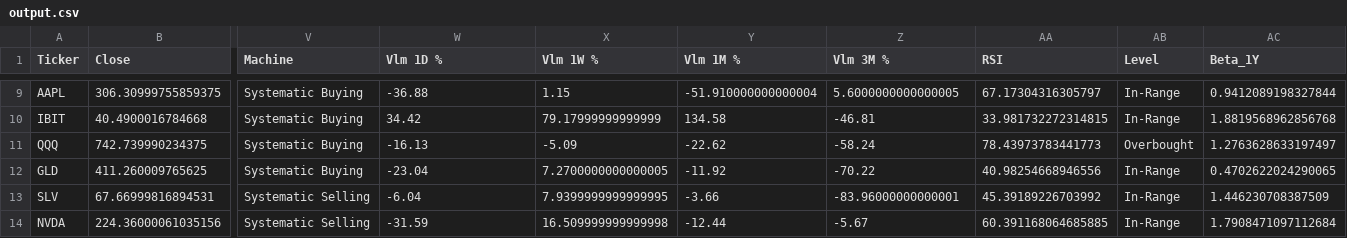
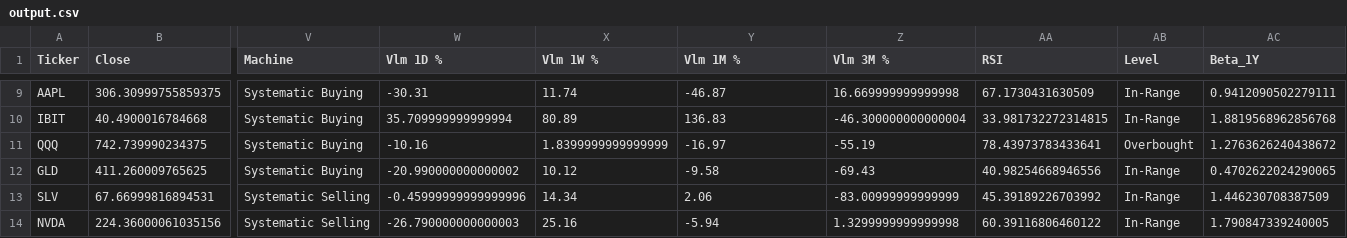
Before and after one commit to dchebows/HE-analysis-pipeline, a CSV file: output.csv, drawn as a sheet; only a part is shown, gaps mark what is left out; the diff covers the shown part only; the diff names each change by its address in the sheet, - before the commit and + after, or states it on an @@ line.

```diff
--- a/output.csv
+++ b/output.csv
-W9 (Vlm 1D %): -36.88
+W9 (Vlm 1D %): -30.31
-X9 (Vlm 1W %): 1.15
+X9 (Vlm 1W %): 11.74
-Y9 (Vlm 1M %): -51.910000000000004
+Y9 (Vlm 1M %): -46.87
-Z9 (Vlm 3M %): 5.6000000000000005
+Z9 (Vlm 3M %): 16.669999999999998
-AA9 (RSI): 67.17304316305797
+AA9 (RSI): 67.1730431630509
-AC9 (Beta_1Y): 0.9412089198327844
+AC9 (Beta_1Y): 0.9412090502279111
-W10 (Vlm 1D %): 34.42
+W10 (Vlm 1D %): 35.709999999999994
-X10 (Vlm 1W %): 79.17999999999999
+X10 (Vlm 1W %): 80.89
-Y10 (Vlm 1M %): 134.58
+Y10 (Vlm 1M %): 136.83
-Z10 (Vlm 3M %): -46.81
+Z10 (Vlm 3M %): -46.300000000000004
-W11 (Vlm 1D %): -16.13
+W11 (Vlm 1D %): -10.16
-X11 (Vlm 1W %): -5.09
+X11 (Vlm 1W %): 1.8399999999999999
-Y11 (Vlm 1M %): -22.62
+Y11 (Vlm 1M %): -16.97
-Z11 (Vlm 3M %): -58.24
+Z11 (Vlm 3M %): -55.19
-AA11 (RSI): 78.43973783441773
+AA11 (RSI): 78.43973783433641
-AC11 (Beta_1Y): 1.2763628633197497
+AC11 (Beta_1Y): 1.2763626240438672
-W12 (Vlm 1D %): -23.04
+W12 (Vlm 1D %): -20.990000000000002
-X12 (Vlm 1W %): 7.2700000000000005
+X12 (Vlm 1W %): 10.12
-Y12 (Vlm 1M %): -11.92
+Y12 (Vlm 1M %): -9.58
-Z12 (Vlm 3M %): -70.22
+Z12 (Vlm 3M %): -69.43
-W13 (Vlm 1D %): -6.04
+W13 (Vlm 1D %): -0.45999999999999996
-X13 (Vlm 1W %): 7.9399999999999995
+X13 (Vlm 1W %): 14.34
-Y13 (Vlm 1M %): -3.66
+Y13 (Vlm 1M %): 2.06
-Z13 (Vlm 3M %): -83.96000000000001
+Z13 (Vlm 3M %): -83.00999999999999
-W14 (Vlm 1D %): -31.59
+W14 (Vlm 1D %): -26.790000000000003
-X14 (Vlm 1W %): 16.509999999999998
+X14 (Vlm 1W %): 25.16
-Y14 (Vlm 1M %): -12.44
+Y14 (Vlm 1M %): -5.94
-Z14 (Vlm 3M %): -5.67
+Z14 (Vlm 3M %): 1.3299999999999998
-AA14 (RSI): 60.391168064685885
+AA14 (RSI): 60.39116806460122
-AC14 (Beta_1Y): 1.7908471097112684
+AC14 (Beta_1Y): 1.790847339240005
```
Also changed, not shown: 53 edited cells elsewhere in this file, throttle_history.csv, 1 other file.
